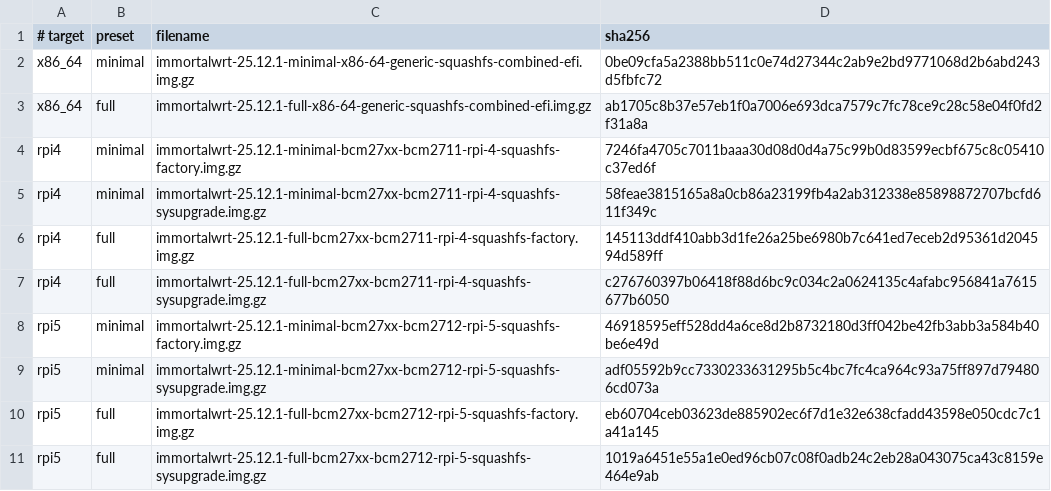
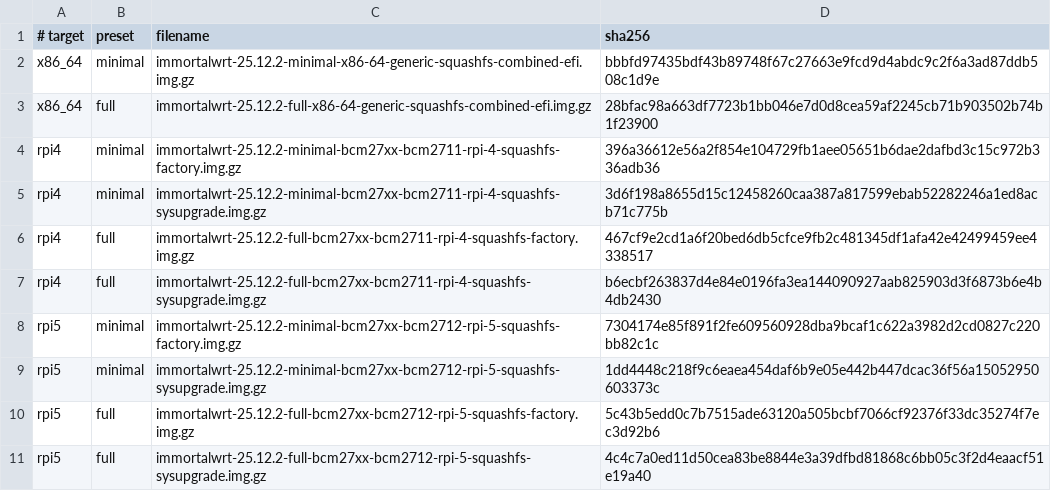
Before and after one commit to hmxf/hmxf-OpenWRT, a TSV file: locks/artifacts.tsv, drawn as a sheet.

```diff
--- a/locks/artifacts.tsv
+++ b/locks/artifacts.tsv
@@ -1,11 +1,11 @@
 # target|preset|filename|sha256
-x86_64|minimal|immortalwrt-25.12.1-minimal-x86-64-generic-squashfs-combined-efi.img.gz|0be09cfa5a2388bb511c0e74d27344c2ab9e2bd9771068d2b6abd243d5fbfc72
-x86_64|full|immortalwrt-25.12.1-full-x86-64-generic-squashfs-combined-efi.img.gz|ab1705c8b37e57eb1f0a7006e693dca7579c7fc78ce9c28c58e04f0fd2f31a8a
-rpi4|minimal|immortalwrt-25.12.1-minimal-bcm27xx-bcm2711-rpi-4-squashfs-factory.img.gz|7246fa4705c7011baaa30d08d0d4a75c99b0d83599ecbf675c8c05410c37ed6f
-rpi4|minimal|immortalwrt-25.12.1-minimal-bcm27xx-bcm2711-rpi-4-squashfs-sysupgrade.img.gz|58feae3815165a8a0cb86a23199fb4a2ab312338e85898872707bcfd611f349c
-rpi4|full|immortalwrt-25.12.1-full-bcm27xx-bcm2711-rpi-4-squashfs-factory.img.gz|145113ddf410abb3d1fe26a25be6980b7c641ed7eceb2d95361d204594d589ff
-rpi4|full|immortalwrt-25.12.1-full-bcm27xx-bcm2711-rpi-4-squashfs-sysupgrade.img.gz|c276760397b06418f88d6bc9c034c2a0624135c4afabc956841a7615677b6050
-rpi5|minimal|immortalwrt-25.12.1-minimal-bcm27xx-bcm2712-rpi-5-squashfs-factory.img.gz|46918595eff528dd4a6ce8d2b8732180d3ff042be42fb3abb3a584b40be6e49d
-rpi5|minimal|immortalwrt-25.12.1-minimal-bcm27xx-bcm2712-rpi-5-squashfs-sysupgrade.img.gz|adf05592b9cc7330233631295b5c4bc7fc4ca964c93a75ff897d794806cd073a
-rpi5|full|immortalwrt-25.12.1-full-bcm27xx-bcm2712-rpi-5-squashfs-factory.img.gz|eb60704ceb03623de885902ec6f7d1e32e638cfadd43598e050cdc7c1a41a145
-rpi5|full|immortalwrt-25.12.1-full-bcm27xx-bcm2712-rpi-5-squashfs-sysupgrade.img.gz|1019a6451e55a1e0ed96cb07c08f0adb24c2eb28a043075ca43c8159e464e9ab
+x86_64|minimal|immortalwrt-25.12.2-minimal-x86-64-generic-squashfs-combined-efi.img.gz|bbbfd97435bdf43b89748f67c27663e9fcd9d4abdc9c2f6a3ad87ddb508c1d9e
+x86_64|full|immortalwrt-25.12.2-full-x86-64-generic-squashfs-combined-efi.img.gz|28bfac98a663df7723b1bb046e7d0d8cea59af2245cb71b903502b74b1f23900
+rpi4|minimal|immortalwrt-25.12.2-minimal-bcm27xx-bcm2711-rpi-4-squashfs-factory.img.gz|396a36612e56a2f854e104729fb1aee05651b6dae2dafbd3c15c972b336adb36
+rpi4|minimal|immortalwrt-25.12.2-minimal-bcm27xx-bcm2711-rpi-4-squashfs-sysupgrade.img.gz|3d6f198a8655d15c12458260caa387a817599ebab52282246a1ed8acb71c775b
+rpi4|full|immortalwrt-25.12.2-full-bcm27xx-bcm2711-rpi-4-squashfs-factory.img.gz|467cf9e2cd1a6f20bed6db5cfce9fb2c481345df1afa42e42499459ee4338517
+rpi4|full|immortalwrt-25.12.2-full-bcm27xx-bcm2711-rpi-4-squashfs-sysupgrade.img.gz|b6ecbf263837d4e84e0196fa3ea144090927aab825903d3f6873b6e4b4db2430
+rpi5|minimal|immortalwrt-25.12.2-minimal-bcm27xx-bcm2712-rpi-5-squashfs-factory.img.gz|7304174e85f891f2fe609560928dba9bcaf1c622a3982d2cd0827c220bb82c1c
+rpi5|minimal|immortalwrt-25.12.2-minimal-bcm27xx-bcm2712-rpi-5-squashfs-sysupgrade.img.gz|1dd4448c218f9c6eaea454daf6b9e05e442b447dcac36f56a15052950603373c
+rpi5|full|immortalwrt-25.12.2-full-bcm27xx-bcm2712-rpi-5-squashfs-factory.img.gz|5c43b5edd0c7b7515ade63120a505bcbf7066cf92376f33dc35274f7ec3d92b6
+rpi5|full|immortalwrt-25.12.2-full-bcm27xx-bcm2712-rpi-5-squashfs-sysupgrade.img.gz|4c4c7a0ed11d50cea83be8844e3a39dfbd81868c6bb05c3f2d4eaacf51e19a40
```
Also changed, not shown: locks/feeds.tsv, locks/package-manifests.tsv, 9 other files.
